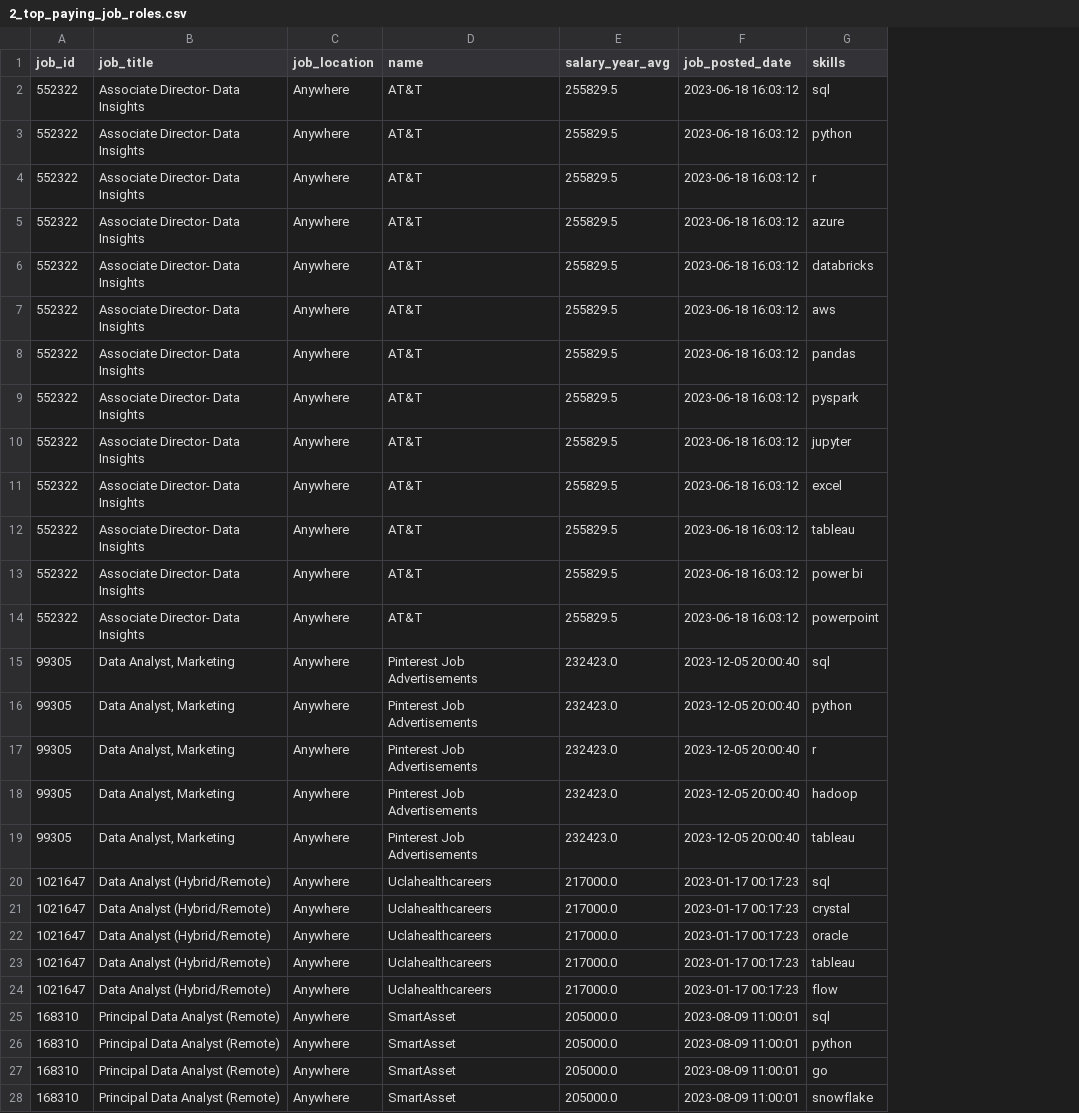
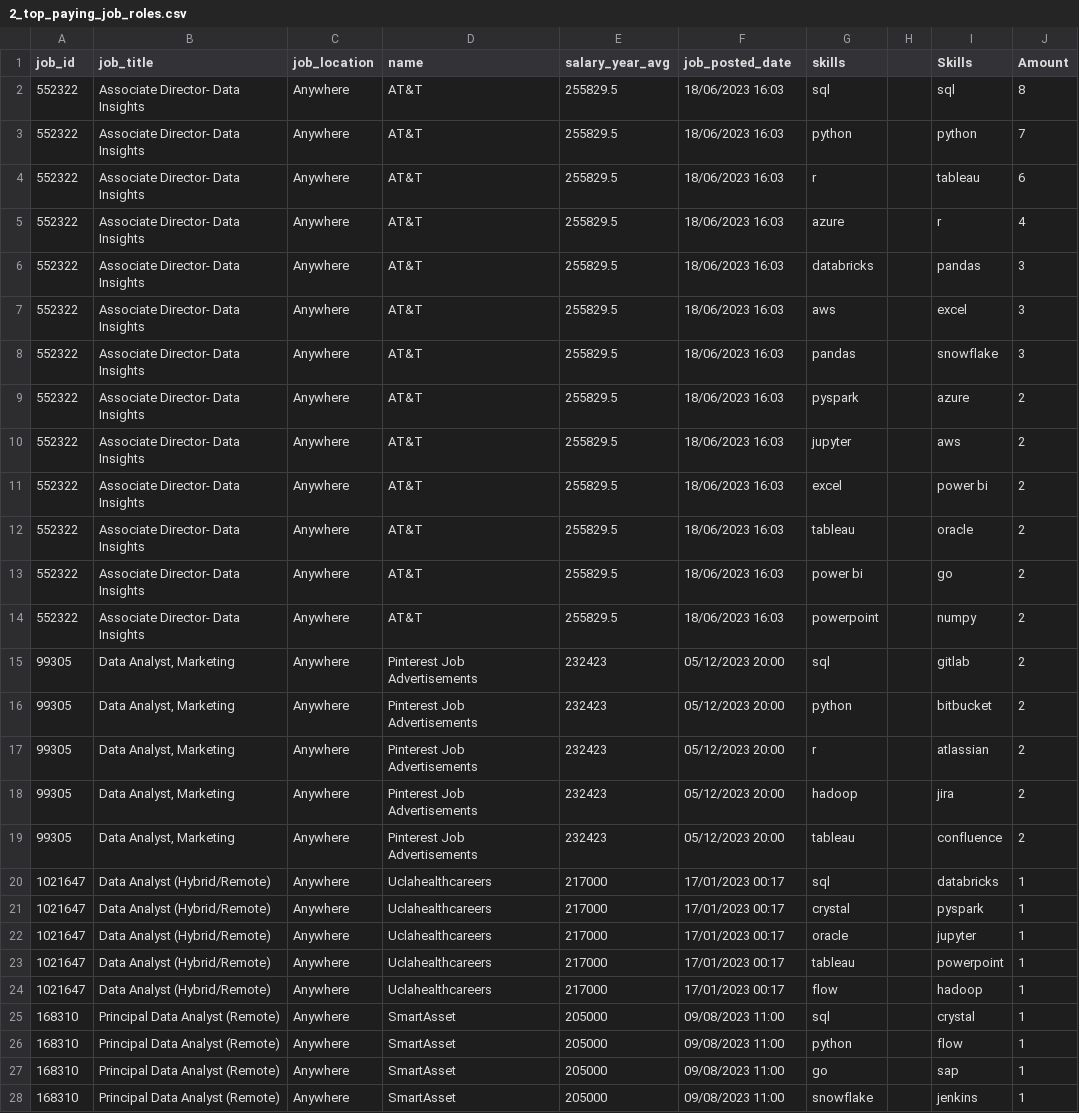
Before and after one commit to realawesamuel/SQL_Project_Data_Job_Analysis, a CSV file: project_sql/2_top_paying_job_roles.csv, drawn as a sheet; only a part is shown; the diff covers the shown part only; the diff names each change by its address in the sheet, - before the commit and + after, or states it on an @@ line.

Commit message:
edited excel file

```diff
--- a/project_sql/2_top_paying_job_roles.csv
+++ b/project_sql/2_top_paying_job_roles.csv
+column H, empty
+column I (Skills), rows 2-28: sql | python | tableau | r | pandas | excel | snowflake | azure | aws | power bi | oracle | go | numpy | gitlab | bitbucket | atlassian | jira | confluence | databricks | pyspark | jupyter | powerpoint | hadoop | crystal | flow | sap | jenkins
+column J (Amount), rows 2-28: 8 | 7 | 6 | 4 | 3 | 3 | 3 | 2 | 2 | 2 | 2 | 2 | 2 | 2 | 2 | 2 | 2 | 2 | 1 | 1 | 1 | 1 | 1 | 1 | 1 | 1 | 1
-F2:F14 (job_posted_date): 2023-06-18 16:03:12
+F2:F14 (job_posted_date): 18/06/2023 16:03
-E15:E19 (salary_year_avg): 232423.0
+E15:E19 (salary_year_avg): 232423
-F15:F19 (job_posted_date): 2023-12-05 20:00:40
+F15:F19 (job_posted_date): 05/12/2023 20:00
-E20:E24 (salary_year_avg): 217000.0
+E20:E24 (salary_year_avg): 217000
-F20:F24 (job_posted_date): 2023-01-17 00:17:23
+F20:F24 (job_posted_date): 17/01/2023 00:17
-E25:E28 (salary_year_avg): 205000.0
+E25:E28 (salary_year_avg): 205000
-F25:F28 (job_posted_date): 2023-08-09 11:00:01
+F25:F28 (job_posted_date): 09/08/2023 11:00
```
Also changed, not shown: 78 edited cells elsewhere in this file, project_sql/1_top_paying_jobs.csv, project_sql/5_optimal_skills.csv, 2 other files.
